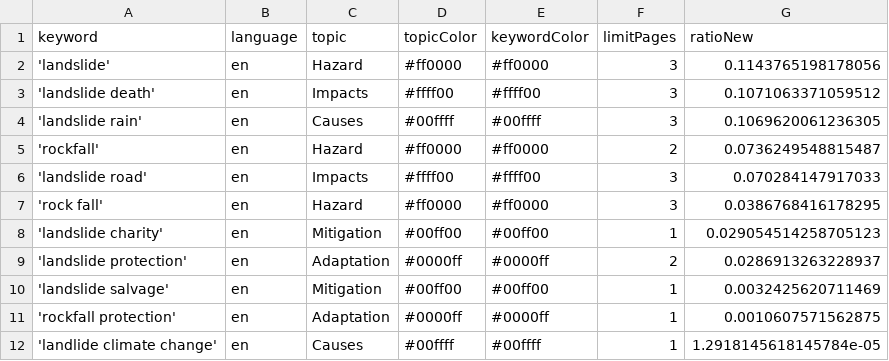
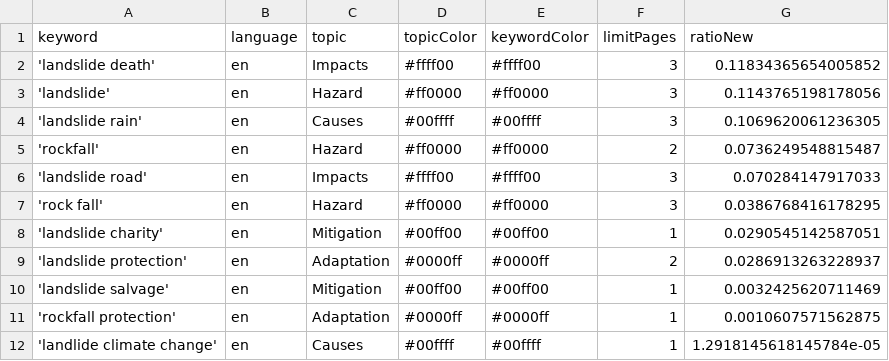
Before and after one commit to celiapi-news/landslideIsComing, a CSV file: keywords.csv, drawn as a sheet.

```diff
--- a/keywords.csv
+++ b/keywords.csv
@@ -1,4 +1,4 @@
 keyword,language,topic,topicColor,keywordColor,limitPages,ratioNew
+'landslide death',en,Impacts,#ffff00,#ffff00,3,0.11834365654005852
 'landslide',en,Hazard,#ff0000,#ff0000,3,0.1143765198178056
-'landslide death',en,Impacts,#ffff00,#ffff00,3,0.1071063371059512
 'landslide rain',en,Causes,#00ffff,#00ffff,3,0.1069620061236305
@@ -7,3 +7,3 @@ keyword,language,topic,topicColor,keywordColor,limitPages,ratioNew
 'rock fall',en,Hazard,#ff0000,#ff0000,3,0.0386768416178295
-'landslide charity',en,Mitigation,#00ff00,#00ff00,1,0.029054514258705123
+'landslide charity',en,Mitigation,#00ff00,#00ff00,1,0.0290545142587051
 'landslide protection',en,Adaptation,#0000ff,#0000ff,2,0.0286913263228937
```
Also changed, not shown: csv/news_2026_08.csv, 2 other files.
